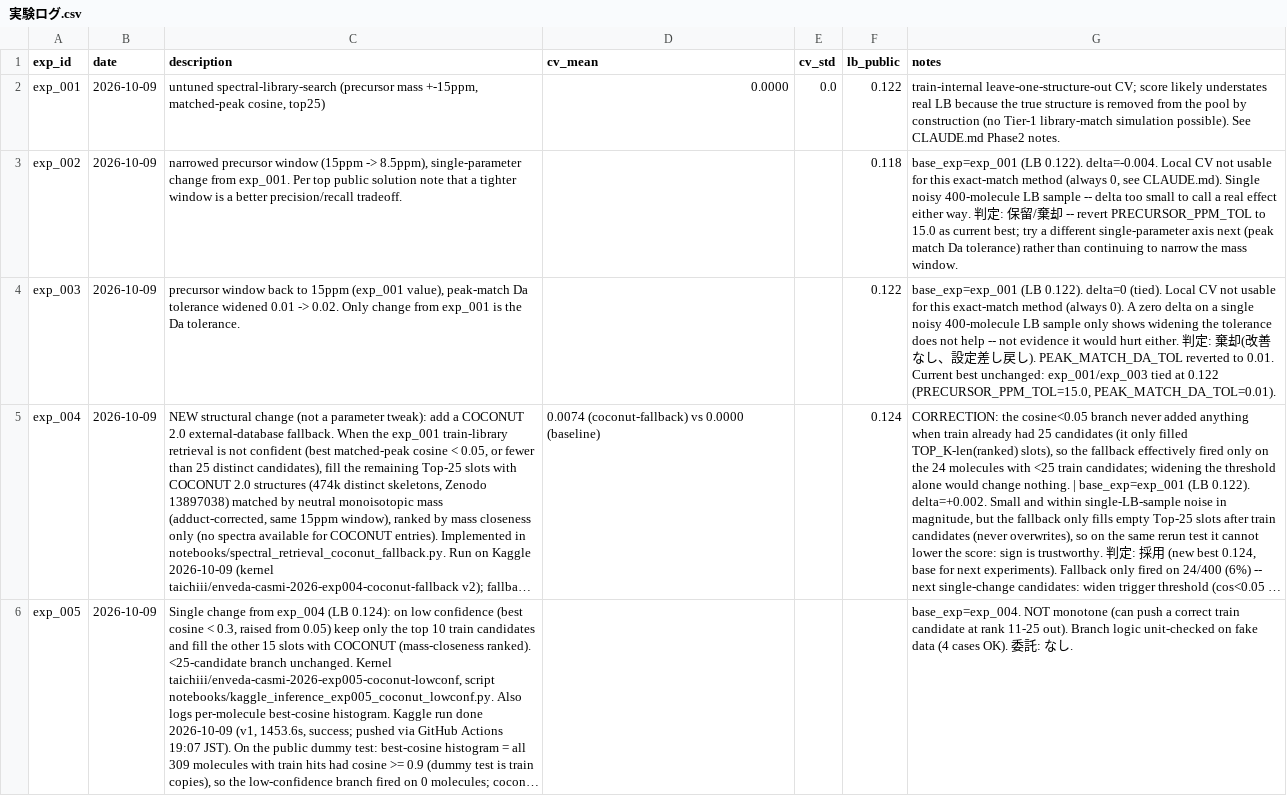
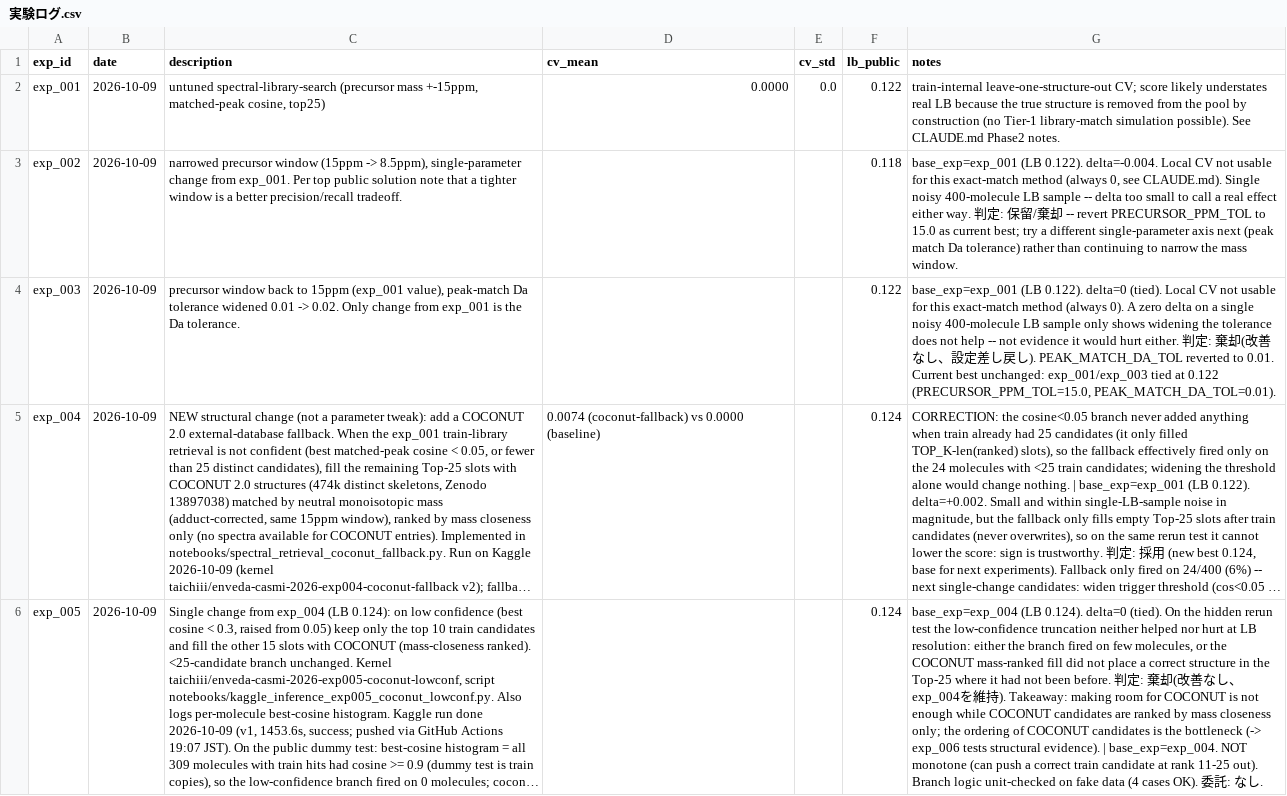
Before and after one commit to tai-chii/quant-verification, a CSV file: competitions/kaggle/enveda-casmi-2026/notebooks/実験ログ.csv, drawn as a sheet; only a part is shown; long unchanged cells end in …; the diff covers the shown part only; the diff names each change by its address in the sheet, - before the commit and + after, or states it on an @@ line.

```diff
--- a/competitions/kaggle/enveda-casmi-2026/notebooks/実験ログ.csv
+++ b/competitions/kaggle/enveda-casmi-2026/notebooks/実験ログ.csv
-F6 (lb_public): (empty)
+F6 (lb_public): 0.124
-G6 (notes): base_exp=exp_004. NOT…
+G6 (notes): base_exp=exp_004 (LB 0.124). delta=0 (tied). On the hidden rerun test the low-confidence truncation neither helped nor hurt at LB resolution: either the branch fired on few molecules, or the COCONUT mass-ranked fill did not place a correct structure in the Top-25 where it had not been before. 判定: 棄却(改善なし、exp_004を維持). Takeaway: making room for COCONUT is not enough while COCONUT candidates are ranked by mass closeness only; the ordering of COCONUT candidates is the bottleneck (-> exp_006 tests structural evidence). | base_exp=exp_004. NOT…
```
Also changed, not shown: 2 edited cells elsewhere in this file.
